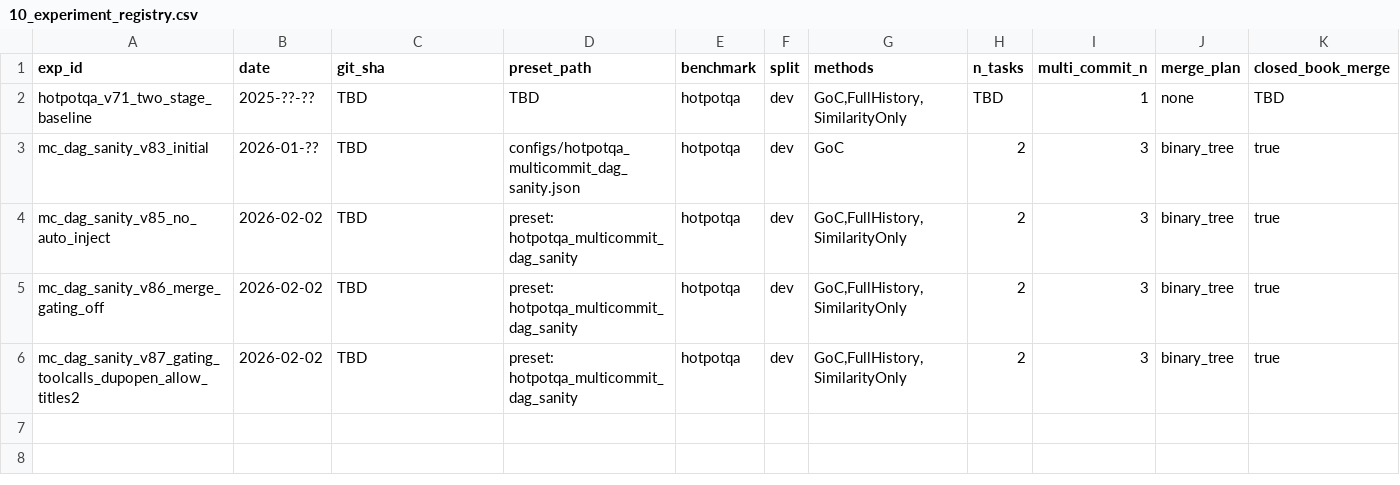
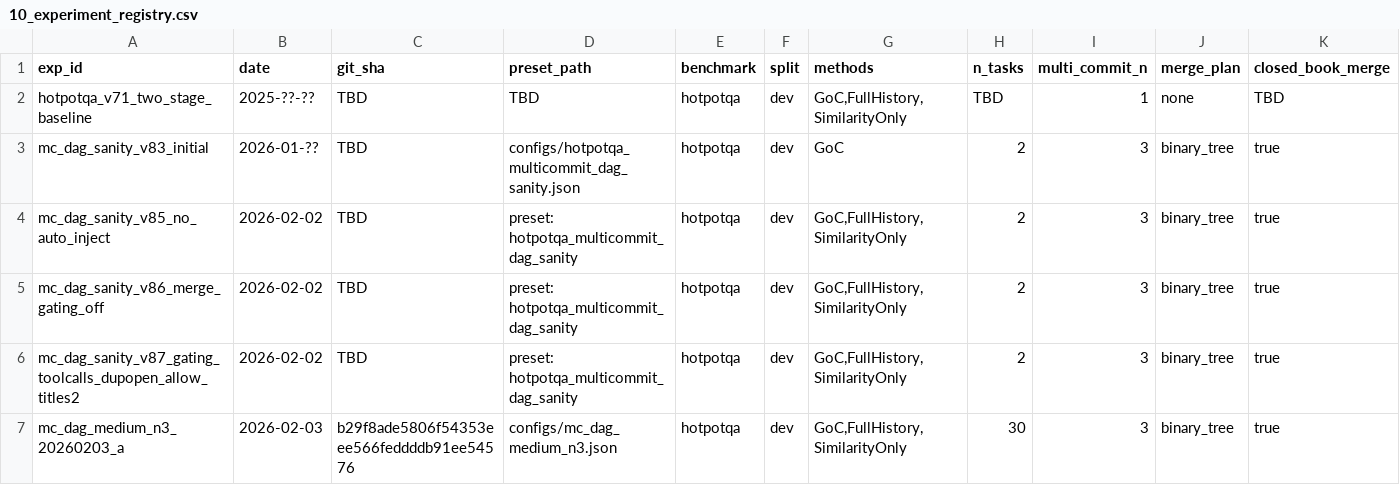
Before and after one commit to jhleepidl/graph-of-context, a CSV file: research_ops/10_experiment_registry.csv, drawn as a sheet; only a part is shown; rows hold the shown columns only; the diff names each change by its address in the sheet, - before the commit and + after, or states it on an @@ line.

Commit message:
feat: Add scripts for FEVER data preparation and bandit training
- Introduced `prepare_fever_from_wiki.py` to prepare FEVER dataset from Wikipedia docstore.
- Added `smoke_test_declared_deps_offline.py` for testing LLM-declared dependency ingestion.
- Created `smoke_test_multicommit_generation.py` to verify multi-commit DAG task synthesis for HotpotQA.
- Implemented `train_bandit_linucb.py` for training a LinUCB unfold controller from an offline dataset.
- Added `bandit.py` for lightweight contextual bandit utilities, including LinUCB implementation.
- Developed `bandit_controller.py` for a bandit-based unfold controller for GoC.
- Introduced `version.py` for repository versioning.
- Added example sweep configuration in `sweep_example.json`.

```diff
--- a/research_ops/10_experiment_registry.csv
+++ b/research_ops/10_experiment_registry.csv
+row 7: mc_dag_medium_n3_20260203_a | 2026-02-03 | b29f8ade5806f54353eee566feddddb91ee54576 | configs/mc_dag_medium_n3.json | hotpotqa | dev | GoC,FullHistory,SimilarityOnly | 30 | 3 | binary_tree | true
```
Also changed, not shown: 29 other files.
